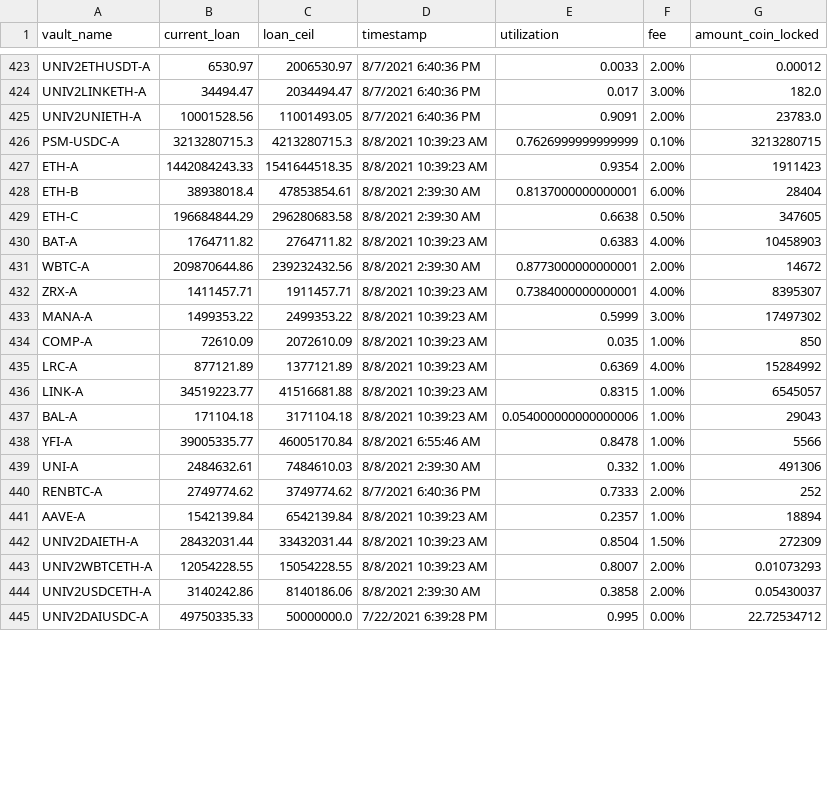
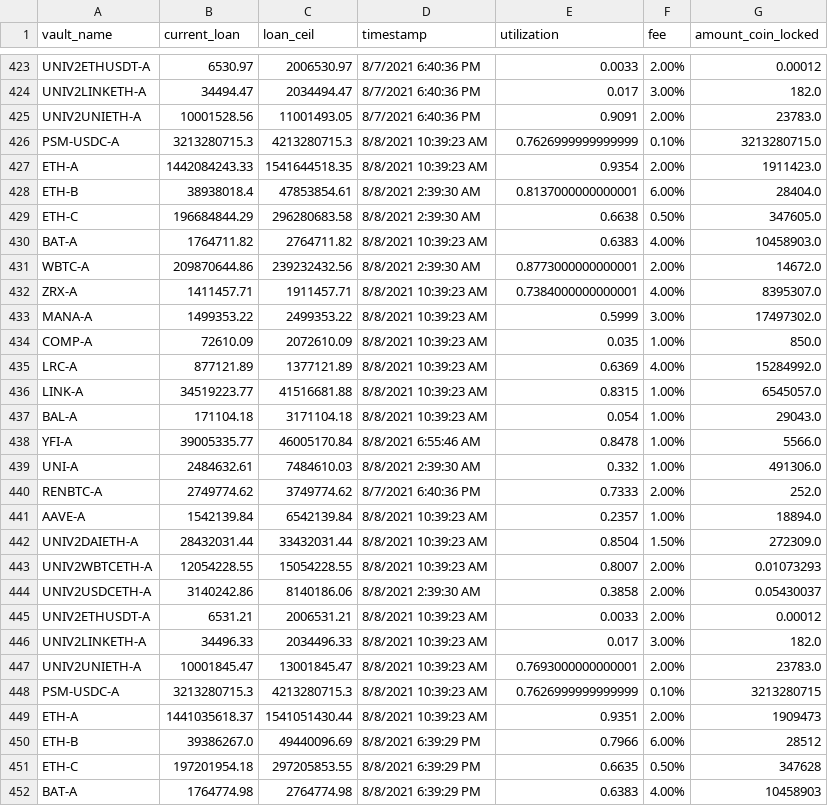
Before and after one commit to geniusnhu/daistats, a CSV file: daistats_data.csv, drawn as a sheet; only a part is shown, gaps mark what is left out; the shorter side is filled out with more unchanged rows; the diff covers the shown part only.

```diff
--- a/daistats_data.csv
+++ b/daistats_data.csv
@@ -425,20 +425,28 @@ UNIV2LINKETH-A,34494.47,2034494.47,8/7/2021 6:40:36 PM,0.017,3.00%,182.0
 UNIV2UNIETH-A,10001528.56,11001493.05,8/7/2021 6:40:36 PM,0.9091,2.00%,23783.0
-PSM-USDC-A,3213280715.3,4213280715.3,8/8/2021 10:39:23 AM,0.7626999999999999,0.10%,3213280715
-ETH-A,1442084243.33,1541644518.35,8/8/2021 10:39:23 AM,0.9354,2.00%,1911423
-ETH-B,38938018.4,47853854.61,8/8/2021 2:39:30 AM,0.8137000000000001,6.00%,28404
-ETH-C,196684844.29,296280683.58,8/8/2021 2:39:30 AM,0.6638,0.50%,347605
-BAT-A,1764711.82,2764711.82,8/8/2021 10:39:23 AM,0.6383,4.00%,10458903
-WBTC-A,209870644.86,239232432.56,8/8/2021 2:39:30 AM,0.8773000000000001,2.00%,14672
-ZRX-A,1411457.71,1911457.71,8/8/2021 10:39:23 AM,0.7384000000000001,4.00%,8395307
-MANA-A,1499353.22,2499353.22,8/8/2021 10:39:23 AM,0.5999,3.00%,17497302
-COMP-A,72610.09,2072610.09,8/8/2021 10:39:23 AM,0.035,1.00%,850
-LRC-A,877121.89,1377121.89,8/8/2021 10:39:23 AM,0.6369,4.00%,15284992
-LINK-A,34519223.77,41516681.88,8/8/2021 10:39:23 AM,0.8315,1.00%,6545057
-BAL-A,171104.18,3171104.18,8/8/2021 10:39:23 AM,0.054000000000000006,1.00%,29043
-YFI-A,39005335.77,46005170.84,8/8/2021 6:55:46 AM,0.8478,1.00%,5566
-UNI-A,2484632.61,7484610.03,8/8/2021 2:39:30 AM,0.332,1.00%,491306
-RENBTC-A,2749774.62,3749774.62,8/7/2021 6:40:36 PM,0.7333,2.00%,252
-AAVE-A,1542139.84,6542139.84,8/8/2021 10:39:23 AM,0.2357,1.00%,18894
-UNIV2DAIETH-A,28432031.44,33432031.44,8/8/2021 10:39:23 AM,0.8504,1.50%,272309
+PSM-USDC-A,3213280715.3,4213280715.3,8/8/2021 10:39:23 AM,0.7626999999999999,0.10%,3213280715.0
+ETH-A,1442084243.33,1541644518.35,8/8/2021 10:39:23 AM,0.9354,2.00%,1911423.0
+ETH-B,38938018.4,47853854.61,8/8/2021 2:39:30 AM,0.8137000000000001,6.00%,28404.0
+ETH-C,196684844.29,296280683.58,8/8/2021 2:39:30 AM,0.6638,0.50%,347605.0
+BAT-A,1764711.82,2764711.82,8/8/2021 10:39:23 AM,0.6383,4.00%,10458903.0
+WBTC-A,209870644.86,239232432.56,8/8/2021 2:39:30 AM,0.8773000000000001,2.00%,14672.0
+ZRX-A,1411457.71,1911457.71,8/8/2021 10:39:23 AM,0.7384000000000001,4.00%,8395307.0
+MANA-A,1499353.22,2499353.22,8/8/2021 10:39:23 AM,0.5999,3.00%,17497302.0
+COMP-A,72610.09,2072610.09,8/8/2021 10:39:23 AM,0.035,1.00%,850.0
+LRC-A,877121.89,1377121.89,8/8/2021 10:39:23 AM,0.6369,4.00%,15284992.0
+LINK-A,34519223.77,41516681.88,8/8/2021 10:39:23 AM,0.8315,1.00%,6545057.0
+BAL-A,171104.18,3171104.18,8/8/2021 10:39:23 AM,0.054,1.00%,29043.0
+YFI-A,39005335.77,46005170.84,8/8/2021 6:55:46 AM,0.8478,1.00%,5566.0
+UNI-A,2484632.61,7484610.03,8/8/2021 2:39:30 AM,0.332,1.00%,491306.0
+RENBTC-A,2749774.62,3749774.62,8/7/2021 6:40:36 PM,0.7333,2.00%,252.0
+AAVE-A,1542139.84,6542139.84,8/8/2021 10:39:23 AM,0.2357,1.00%,18894.0
+UNIV2DAIETH-A,28432031.44,33432031.44,8/8/2021 10:39:23 AM,0.8504,1.50%,272309.0
 UNIV2WBTCETH-A,12054228.55,15054228.55,8/8/2021 10:39:23 AM,0.8007,2.00%,0.01073293
 UNIV2USDCETH-A,3140242.86,8140186.06,8/8/2021 2:39:30 AM,0.3858,2.00%,0.05430037
+UNIV2ETHUSDT-A,6531.21,2006531.21,8/8/2021 10:39:23 AM,0.0033,2.00%,0.00012
+UNIV2LINKETH-A,34496.33,2034496.33,8/8/2021 10:39:23 AM,0.017,3.00%,182.0
+UNIV2UNIETH-A,10001845.47,13001845.47,8/8/2021 10:39:23 AM,0.7693000000000001,2.00%,23783.0
+PSM-USDC-A,3213280715.3,4213280715.3,8/8/2021 10:39:23 AM,0.7626999999999999,0.10%,3213280715
+ETH-A,1441035618.37,1541051430.44,8/8/2021 10:39:23 AM,0.9351,2.00%,1909473
+ETH-B,39386267.0,49440096.69,8/8/2021 6:39:29 PM,0.7966,6.00%,28512
+ETH-C,197201954.18,297205853.55,8/8/2021 6:39:29 PM,0.6635,0.50%,347628
+BAT-A,1764774.98,2764774.98,8/8/2021 6:39:29 PM,0.6383,4.00%,10458903
```
Also changed, not shown: 15 added rows, 1 removed row and 6 edited cells elsewhere in this file, 5 other files.
